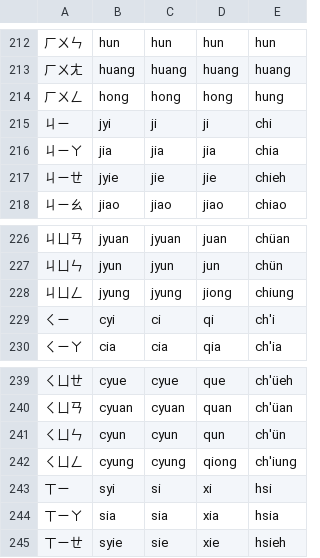
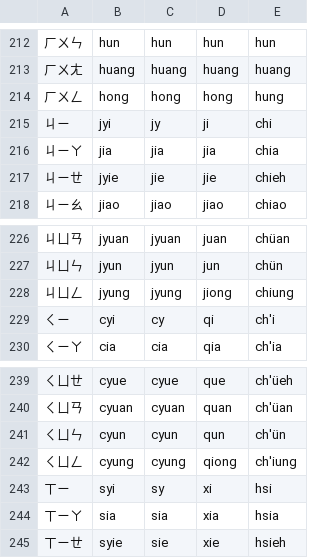
Before and after one commit to phlinhng/Putong-Hua-Pinyin, a CSV file: compare.csv, drawn as a sheet; only a part is shown, gaps mark what is left out.

Commit message:
Update compare.csv

```diff
--- a/compare.csv
+++ b/compare.csv
@@ -214,3 +214,3 @@
 ㄏㄨㄥ,hong,hong,hong,hung,
-ㄐㄧ,jyi,ji,ji,chi,
+ㄐㄧ,jyi,jy,ji,chi,
 ㄐㄧㄚ,jia,jia,jia,chia,
@@ -228,3 +228,3 @@
 ㄐㄩㄥ,jyung,jyung,jiong,chiung,
-ㄑㄧ,cyi,ci,qi,ch'i,
+ㄑㄧ,cyi,cy,qi,ch'i,
 ㄑㄧㄚ,cia,cia,qia,ch'ia,
@@ -242,3 +242,3 @@
 ㄑㄩㄥ,cyung,cyung,qiong,ch'iung,
-ㄒㄧ,syi,si,xi,hsi,
+ㄒㄧ,syi,sy,xi,hsi,
 ㄒㄧㄚ,sia,sia,xia,hsia,
```
